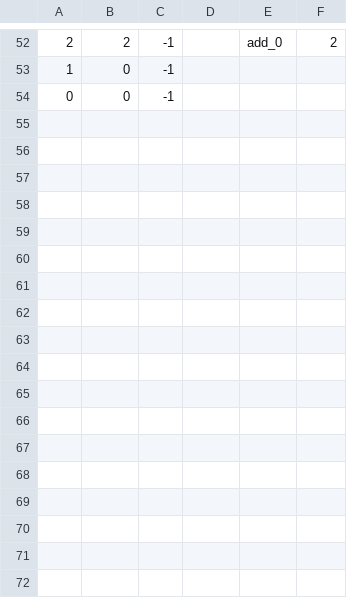
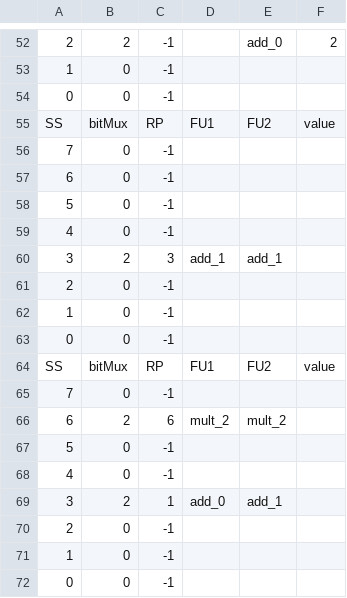
Before and after one commit to bellopsal/ChonosPlan, a CSV file: ss.csv, drawn as a sheet; only a part is shown, gaps mark what is left out; the diff names each change by its address in the sheet, - before the commit and + after, or states it on an @@ line.

```diff
--- a/ss.csv
+++ b/ss.csv
+row 55: SS | bitMux | RP | FU1 | FU2 | value
+row 56: 7 | 0 | -1
+row 57: 6 | 0 | -1
+row 58: 5 | 0 | -1
+row 59: 4 | 0 | -1
+row 60: 3 | 2 | 3 | add_1 | add_1
+row 61: 2 | 0 | -1
+row 62: 1 | 0 | -1
+row 63: 0 | 0 | -1
+row 64: SS | bitMux | RP | FU1 | FU2 | value
+row 65: 7 | 0 | -1
+row 66: 6 | 2 | 6 | mult_2 | mult_2
+row 67: 5 | 0 | -1
+row 68: 4 | 0 | -1
+row 69: 3 | 2 | 1 | add_0 | add_1
+row 70: 2 | 0 | -1
+row 71: 1 | 0 | -1
+row 72: 0 | 0 | -1
```
Also changed, not shown: 4 other files.
